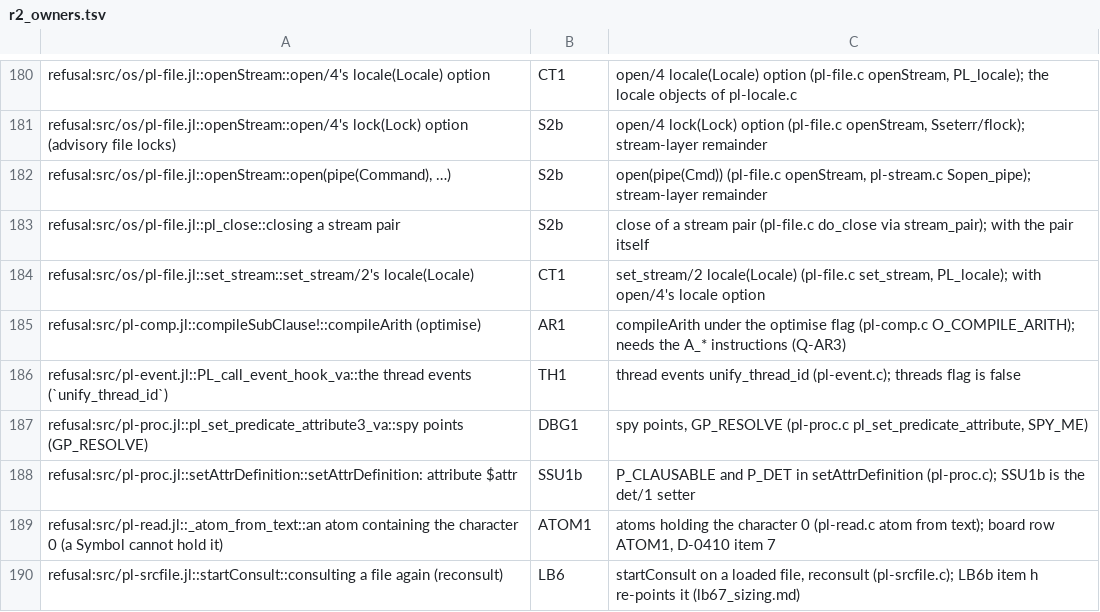
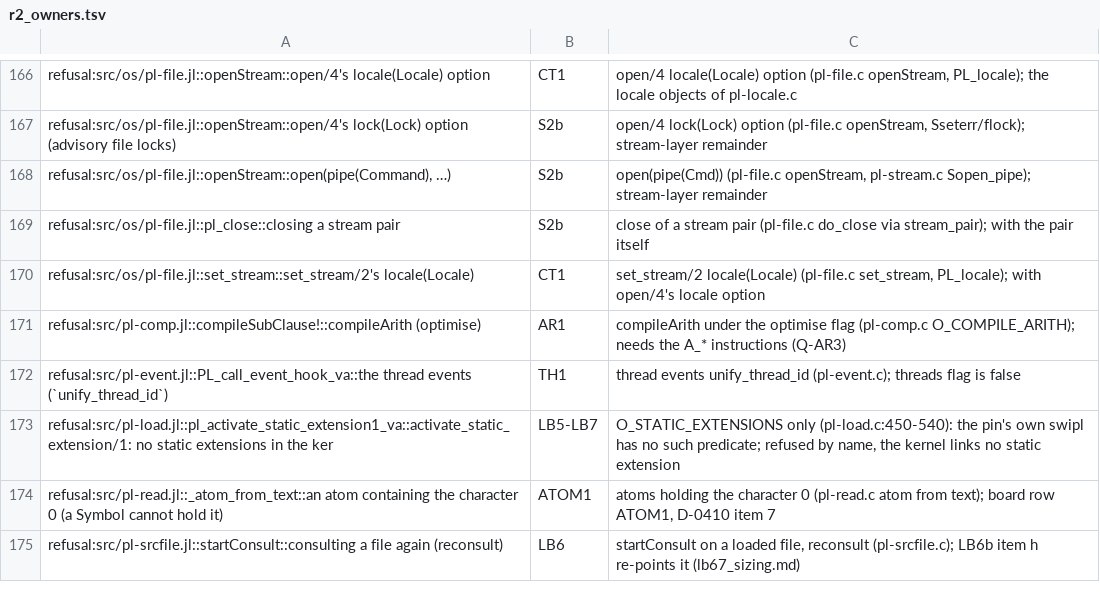
Before and after one commit to CognitiveSubstratesAI/LogicKernel, a TSV file: docs/r2_owners.tsv, drawn as a sheet; only a part is shown, gaps mark what is left out; the diff covers the shown part only.

```diff
--- a/docs/r2_owners.tsv
+++ b/docs/r2_owners.tsv
@@ -186,4 +172,3 @@ refusal:src/pl-comp.jl::compileSubClause!::compileArith (optimise)	AR1	compileAr
 refusal:src/pl-event.jl::PL_call_event_hook_va::the thread events (`unify_thread_id`)	TH1	thread events unify_thread_id (pl-event.c); threads flag is false
-refusal:src/pl-proc.jl::pl_set_predicate_attribute3_va::spy points (GP_RESOLVE)	DBG1	spy points, GP_RESOLVE (pl-proc.c pl_set_predicate_attribute, SPY_ME)
-refusal:src/pl-proc.jl::setAttrDefinition::setAttrDefinition: attribute $attr	SSU1b	P_CLAUSABLE and P_DET in setAttrDefinition (pl-proc.c); SSU1b is the det/1 setter
+refusal:src/pl-load.jl::pl_activate_static_extension1_va::activate_static_extension/1: no static extensions in the ker	LB5-LB7	O_STATIC_EXTENSIONS only (pl-load.c:450-540): the pin's own swipl has no such predicate; refused by name, the kernel links no static extension
 refusal:src/pl-read.jl::_atom_from_text::an atom containing the character 0 (a Symbol cannot hold it)	ATOM1	atoms holding the character 0 (pl-read.c atom from text); board row ATOM1, D-0410 item 7
```
Also changed, not shown: 17 added rows, 15 removed rows and 5 edited cells elsewhere in this file, 47 other files.
